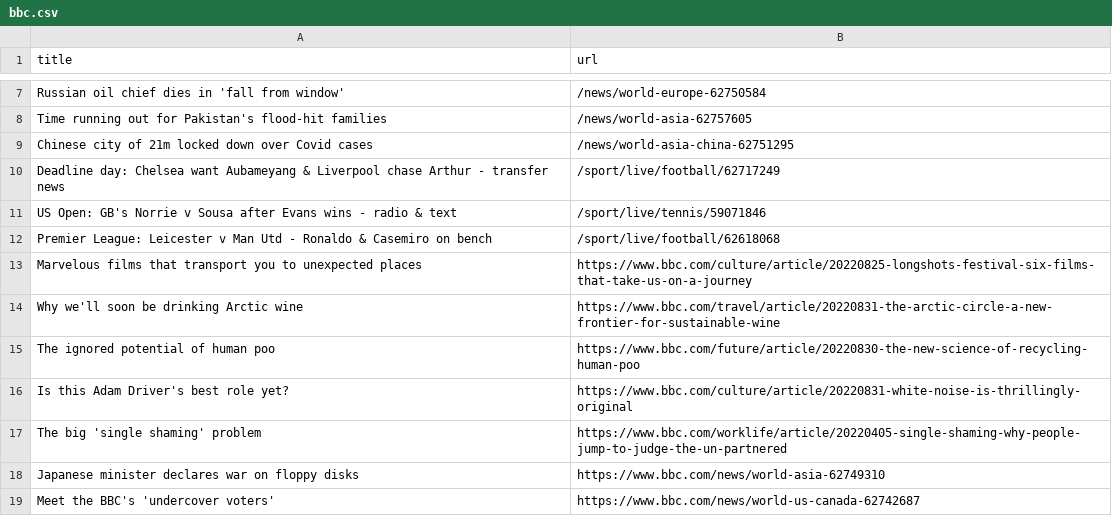
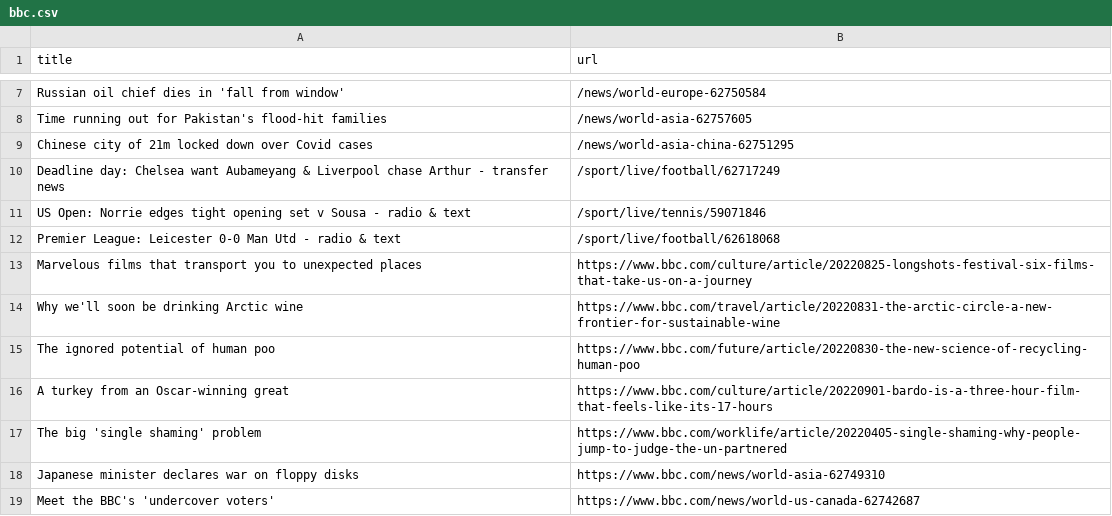
Before and after one commit to yikchun-l/bbc-scraper-tutorial, a CSV file: bbc.csv, drawn as a sheet; only a part is shown, gaps mark what is left out.

```diff
--- a/bbc.csv
+++ b/bbc.csv
@@ -10,4 +10,4 @@ Chinese city of 21m locked down over Covid cases,/news/world-asia-china-62751295
 Deadline day: Chelsea want Aubameyang & Liverpool chase Arthur - transfer news,/sport/live/football/62717249
-US Open: GB's Norrie v Sousa after Evans wins - radio & text,/sport/live/tennis/59071846
-Premier League: Leicester v Man Utd - Ronaldo & Casemiro on bench,/sport/live/football/62618068
+US Open: Norrie edges tight opening set v Sousa - radio & text,/sport/live/tennis/59071846
+Premier League: Leicester 0-0 Man Utd - radio & text,/sport/live/football/62618068
 Marvelous films that transport you to unexpected places,https://www.bbc.com/culture/article/20220825-longshots-festival-six-films-that-take-us-on-a-journey
@@ -15,3 +15,3 @@ Why we'll soon be drinking Arctic wine,https://www.bbc.com/travel/article/202208
 The ignored potential of human poo,https://www.bbc.com/future/article/20220830-the-new-science-of-recycling-human-poo
-Is this Adam Driver's best role yet?,https://www.bbc.com/culture/article/20220831-white-noise-is-thrillingly-original
+A turkey from an Oscar-winning great,https://www.bbc.com/culture/article/20220901-bardo-is-a-three-hour-film-that-feels-like-its-17-hours
 The big 'single shaming' problem,https://www.bbc.com/worklife/article/20220405-single-shaming-why-people-jump-to-judge-the-un-partnered
```
